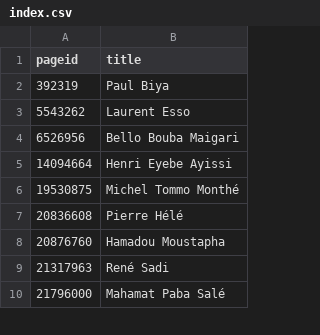
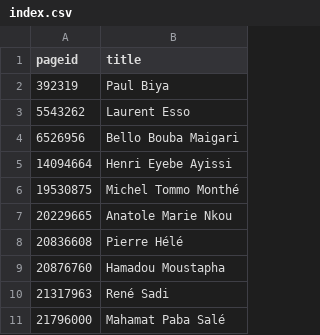
Before and after one commit to every-politician-scrapers/cameroon, a CSV file: enwiki/index.csv, drawn as a sheet; only a part is shown.

```diff
--- a/enwiki/index.csv
+++ b/enwiki/index.csv
@@ -6,2 +6,3 @@ pageid,title
 19530875,Michel Tommo Monthé
+20229665,Anatole Marie Nkou
 20836608,Pierre Hélé
```
Also changed, not shown: 1 other file.
